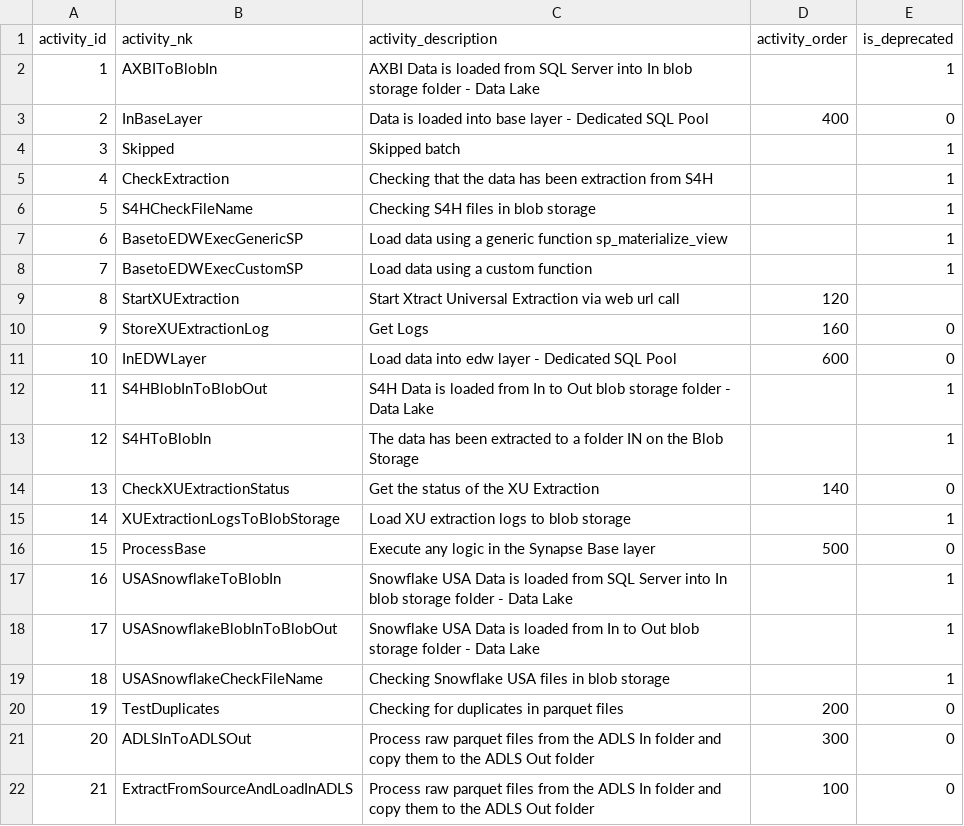
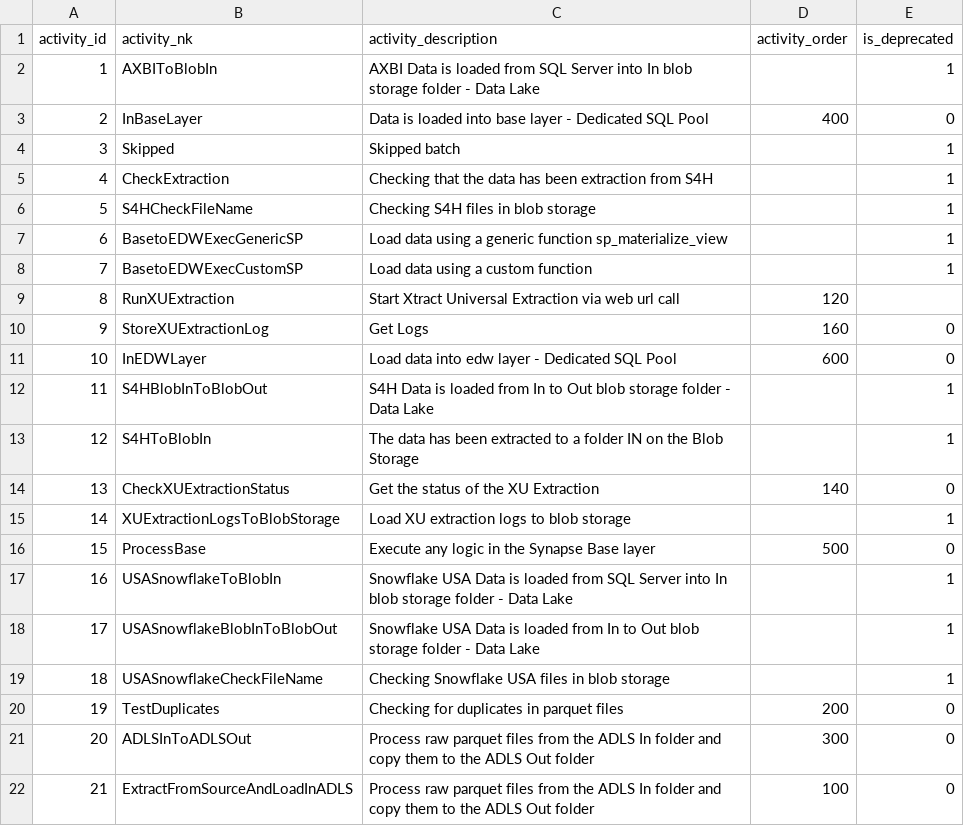
Before and after one commit to szubalii/leviat-data-and-analytics, a CSV file: orchestration/Master Data/batch_activity.csv, drawn as a sheet.

Commit message:
update RunXUExtraction batch activity

```diff
--- a/orchestration/Master Data/batch_activity.csv
+++ b/orchestration/Master Data/batch_activity.csv
@@ -8,3 +8,3 @@ activity_id,activity_nk,activity_description,activity_order,is_deprecated
 7,BasetoEDWExecCustomSP,Load data using a custom function,,1
-8,StartXUExtraction,Start Xtract Universal Extraction via web url call,120,
+8,RunXUExtraction,Start Xtract Universal Extraction via web url call,120,
 9,StoreXUExtractionLog,Get Logs,160,0
```
